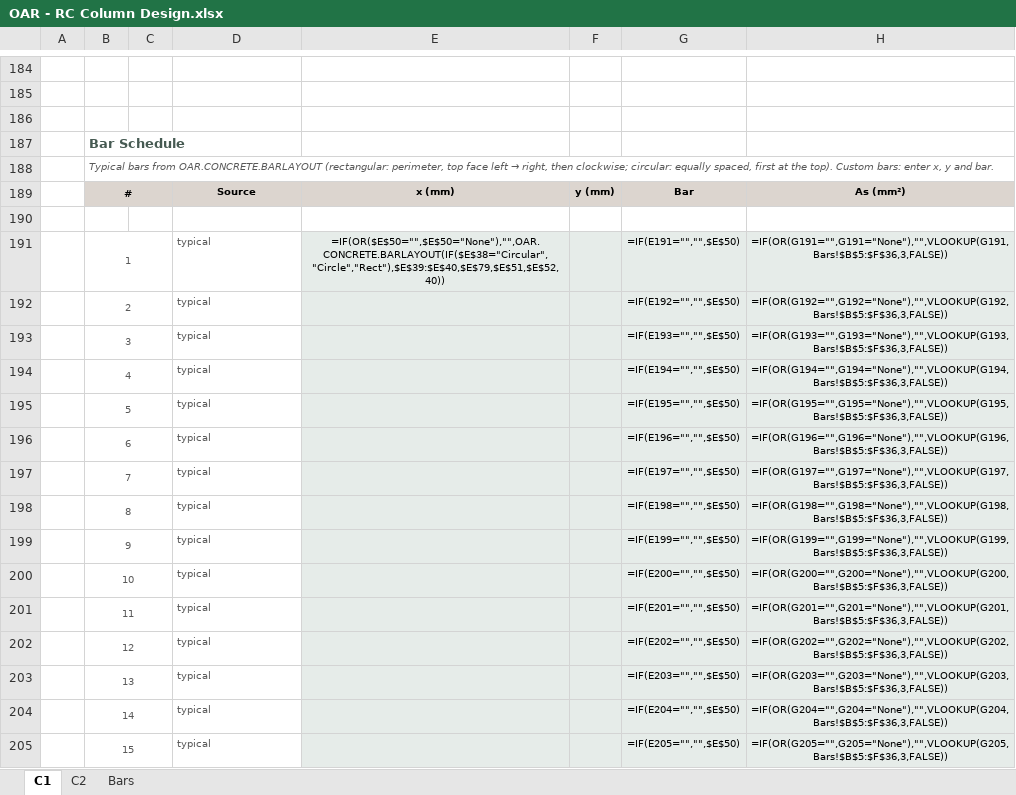
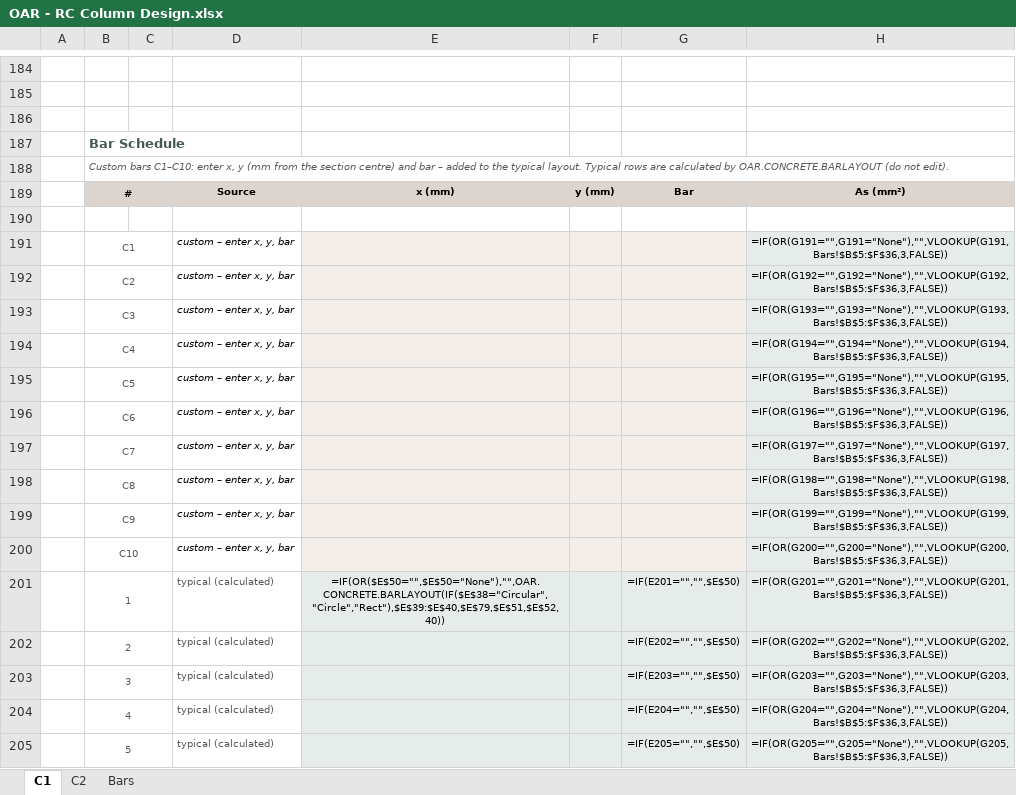
Before and after one commit to brent-oarengineers/OAR-Concrete, an Excel workbook: template/OAR - RC Column Design.xlsx, sheet C1, drawn as a sheet; only a part is shown, gaps mark what is left out; values as stored, in another font and other column widths than the file's, no borders; formulas without a stored value are shown as written; charts and pictures and conditional formats not drawn; the diff covers the shown part only; the diff names each change by its address in the sheet, - before the commit and + after, or states it on an @@ line.

```diff
--- a/template/OAR - RC Column Design.xlsx (sheet C1)
+++ b/template/OAR - RC Column Design.xlsx (sheet C1)
@@ B188: Typical bars from OAR.CONCRETE.BARLAYOUT (rectangular: perimeter, top face left → right, then clockwise; circular: equally spaced, first at the top). Custom bars: enter x, y and bar. → Custom bars C1–C10: enter x, y (mm from the section centre) and bar – added to the typical layout. Typical rows are calculated by OAR.CONCRETE.BARLAYOUT (do not edit). @@
-B191: 1
+B191: C1
-D191:D200: typical
+D191:D200: custom – enter x, y, bar
@@ D191:D200 italic: off → on, text colour: #595959 → black @@
-E191: =IF(OR($E$50="",$E$50="None"),"",OAR.CONCRETE.BARLAYOUT(IF($E$38="Circular","Circle","Rect"),$E$39:$E$40,$E$79,$E$51,$E$52,40))
+E191: (empty)
-G191: =IF(E191="","",$E$50)
+G191: (empty)
-B192: 2
+B192: C2
-G192: =IF(E192="","",$E$50)
+G192: (empty)
-B193: 3
+B193: C3
-G193: =IF(E193="","",$E$50)
+G193: (empty)
-B194: 4
+B194: C4
-G194: =IF(E194="","",$E$50)
+G194: (empty)
-B195: 5
+B195: C5
-G195: =IF(E195="","",$E$50)
+G195: (empty)
-B196: 6
+B196: C6
-G196: =IF(E196="","",$E$50)
+G196: (empty)
-B197: 7
+B197: C7
-G197: =IF(E197="","",$E$50)
+G197: (empty)
-B198: 8
+B198: C8
-G198: =IF(E198="","",$E$50)
+G198: (empty)
-B199: 9
+B199: C9
-G199: =IF(E199="","",$E$50)
+G199: (empty)
-B200: 10
+B200: C10
-G200: =IF(E200="","",$E$50)
+G200: (empty)
-B201: 11
+B201: 1
-D201:D205: typical
+D201:D205: typical (calculated)
-E201: (empty)
+E201: =IF(OR($E$50="",$E$50="None"),"",OAR.CONCRETE.BARLAYOUT(IF($E$38="Circular","Circle","Rect"),$E$39:$E$40,$E$79,$E$51,$E$52,40))
-B202: 12
+B202: 2
-B203: 13
+B203: 3
-B204: 14
+B204: 4
-B205: 15
+B205: 5
```
Also changed, not shown: 86 edited cells elsewhere in this sheet, sheet C2, template/OAR - RC Flexural Design.xlsx, 5 other files.
